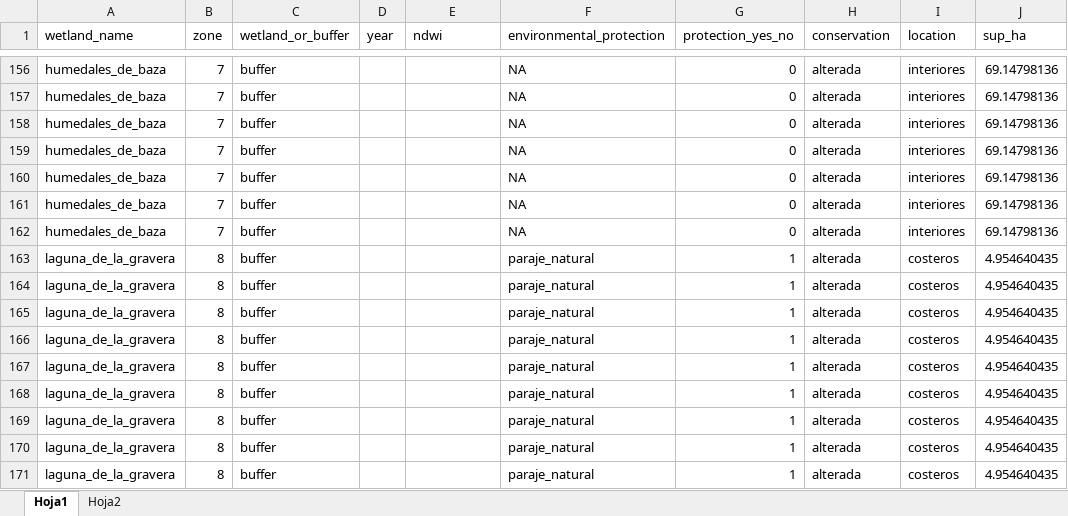
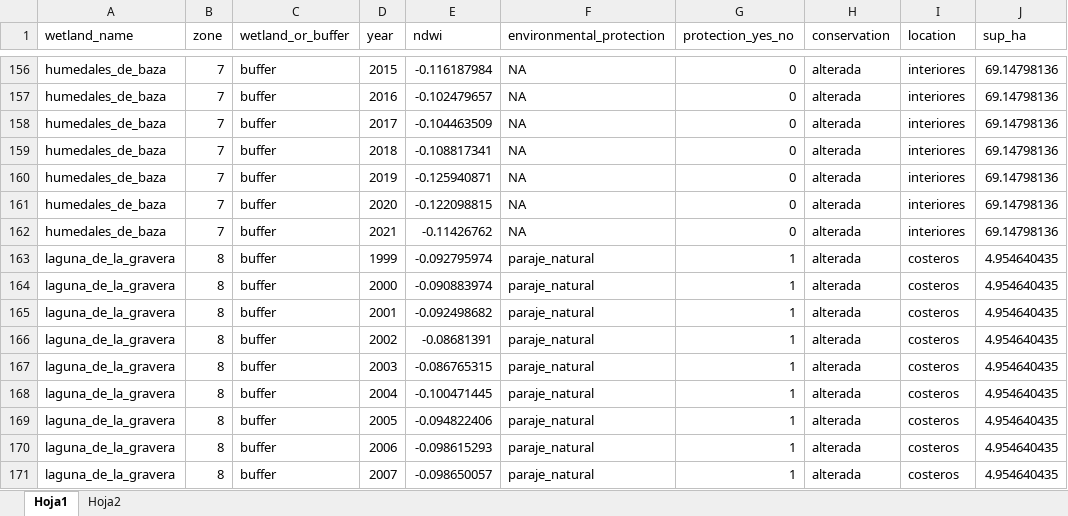
Before and after one commit to alba-linares/rTFM, an Excel workbook: Google Earth Engine/NDWI_zones_hum_buf.xlsx, sheet Hoja1, drawn as a sheet; only a part is shown, gaps mark what is left out; values as stored, in another font and other column widths than the file's, no borders; the diff covers the shown part only; the diff names each change by its address in the sheet, - before the commit and + after, or states it on an @@ line.

```diff
--- a/Google Earth Engine/NDWI_zones_hum_buf.xlsx (sheet Hoja1)
+++ b/Google Earth Engine/NDWI_zones_hum_buf.xlsx (sheet Hoja1)
-D156 (year): (empty)
+D156 (year): 2015
-E156 (ndwi): (empty)
+E156 (ndwi): -0.116187984
-D157 (year): (empty)
+D157 (year): 2016
-E157 (ndwi): (empty)
+E157 (ndwi): -0.102479657
-D158 (year): (empty)
+D158 (year): 2017
-E158 (ndwi): (empty)
+E158 (ndwi): -0.104463509
-D159 (year): (empty)
+D159 (year): 2018
-E159 (ndwi): (empty)
+E159 (ndwi): -0.108817341
-D160 (year): (empty)
+D160 (year): 2019
-E160 (ndwi): (empty)
+E160 (ndwi): -0.125940871
-D161 (year): (empty)
+D161 (year): 2020
-E161 (ndwi): (empty)
+E161 (ndwi): -0.122098815
-D162 (year): (empty)
+D162 (year): 2021
-E162 (ndwi): (empty)
+E162 (ndwi): -0.11426762
-D163 (year): (empty)
+D163 (year): 1999
-E163 (ndwi): (empty)
+E163 (ndwi): -0.092795974
-D164 (year): (empty)
+D164 (year): 2000
-E164 (ndwi): (empty)
+E164 (ndwi): -0.090883974
-D165 (year): (empty)
+D165 (year): 2001
-E165 (ndwi): (empty)
+E165 (ndwi): -0.092498682
-D166 (year): (empty)
+D166 (year): 2002
-E166 (ndwi): (empty)
+E166 (ndwi): -0.08681391
-D167 (year): (empty)
+D167 (year): 2003
-E167 (ndwi): (empty)
+E167 (ndwi): -0.086765315
-D168 (year): (empty)
+D168 (year): 2004
-E168 (ndwi): (empty)
+E168 (ndwi): -0.100471445
-D169 (year): (empty)
+D169 (year): 2005
-E169 (ndwi): (empty)
+E169 (ndwi): -0.094822406
-D170 (year): (empty)
+D170 (year): 2006
-E170 (ndwi): (empty)
+E170 (ndwi): -0.098615293
-D171 (year): (empty)
+D171 (year): 2007
-E171 (ndwi): (empty)
+E171 (ndwi): -0.098650057
```
Also changed, not shown: 382 edited cells elsewhere in this sheet, Google Earth Engine/LSWI_zones_hum_buf.xlsx.
